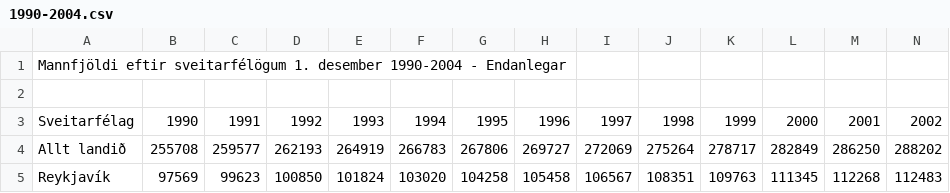
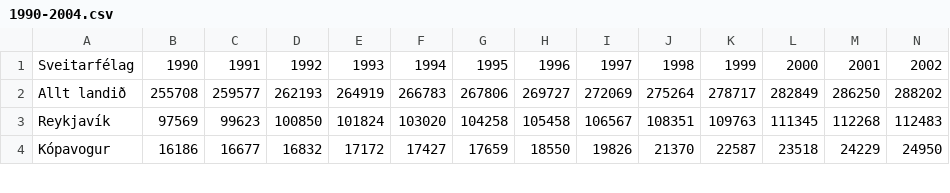
Before and after one commit to bjarkis13/fungraphs, a CSV file: data/1990-2004.csv, drawn as a sheet; only a part is shown; the shorter side is filled out with more unchanged rows; rows hold the shown columns only; the diff names each change by its address in the sheet, - before the commit and + after, or states it on an @@ line.

```diff
--- a/data/1990-2004.csv
+++ b/data/1990-2004.csv
-row 1: Mannfjöldi eftir sveitarfélögum 1. desember 1990-2004 - Endanlegar
-row 2: (empty)
```
Also changed, not shown: data/1901-1990.csv, 2 other files.
